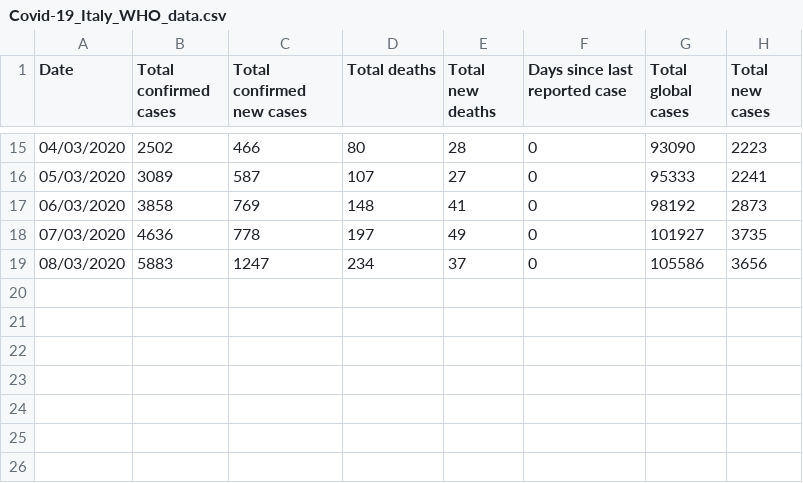
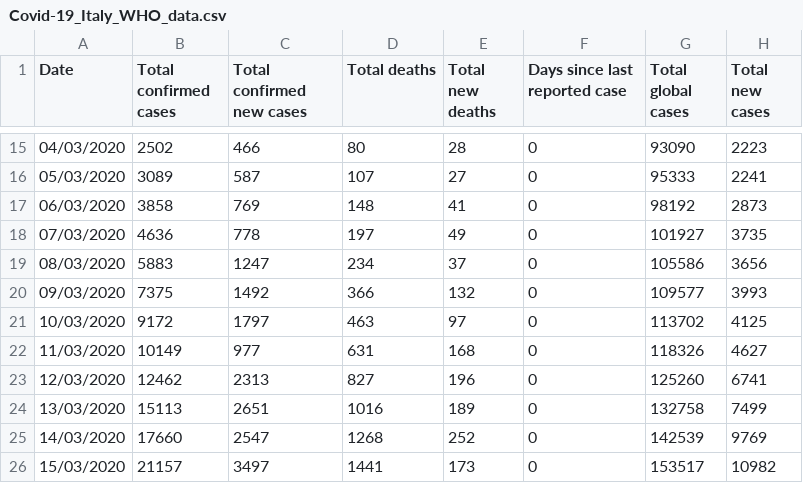
Before and after one commit to GParolini/covid-19, a CSV file: Covid-19_Italy_WHO_data.csv, drawn as a sheet; only a part is shown, gaps mark what is left out.

```diff
--- a/Covid-19_Italy_WHO_data.csv
+++ b/Covid-19_Italy_WHO_data.csv
@@ -19 +19,8 @@ Date,Total confirmed cases,Total confirmed new cases,Total deaths,Total new deat
 08/03/2020,5883,1247,234,37,0,105586,3656
+09/03/2020,7375,1492,366,132,0,109577,3993
+10/03/2020,9172,1797,463,97,0,113702,4125
+11/03/2020,10149,977,631,168,0,118326,4627
+12/03/2020,12462,2313,827,196,0,125260,6741
+13/03/2020,15113,2651,1016,189,0,132758,7499
+14/03/2020,17660,2547,1268,252,0,142539,9769
+15/03/2020,21157,3497,1441,173,0,153517,10982
```
Also changed, not shown: 3 other files.
